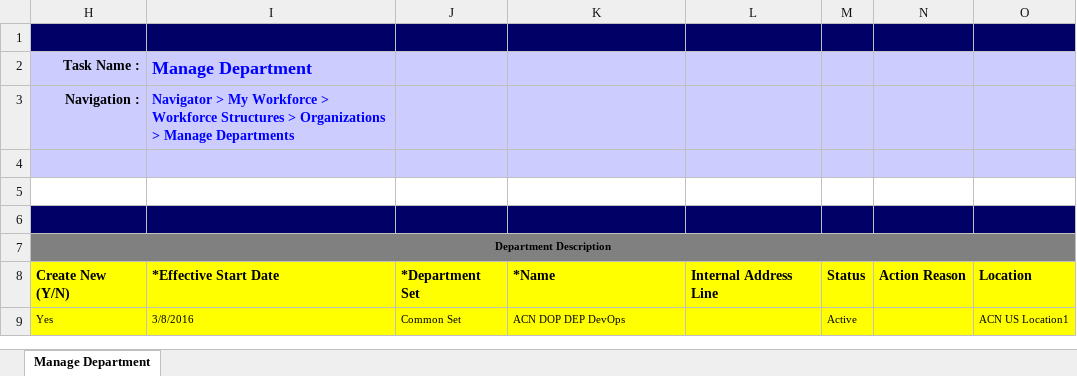
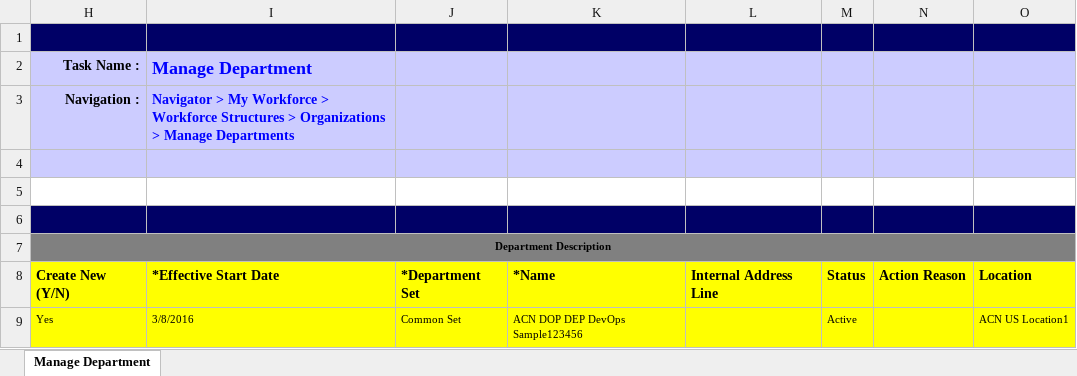
Before and after one commit to paoloxide/HCM_MDConfiguration, an Excel workbook: DepartmentCreation.xlsx, sheet Manage Department, drawn as a sheet; only a part is shown; values as stored, in another font and other column widths than the file's, no borders; conditional formats not drawn; the diff names each change by its address in the sheet, - before the commit and + after, or states it on an @@ line.

Commit message:
Updated the Configuration File for Department Creation

```diff
--- a/DepartmentCreation.xlsx (sheet Manage Department)
+++ b/DepartmentCreation.xlsx (sheet Manage Department)
-K9: ACN DOP DEP DevOps
+K9: ACN DOP DEP DevOps Sample123456
```
